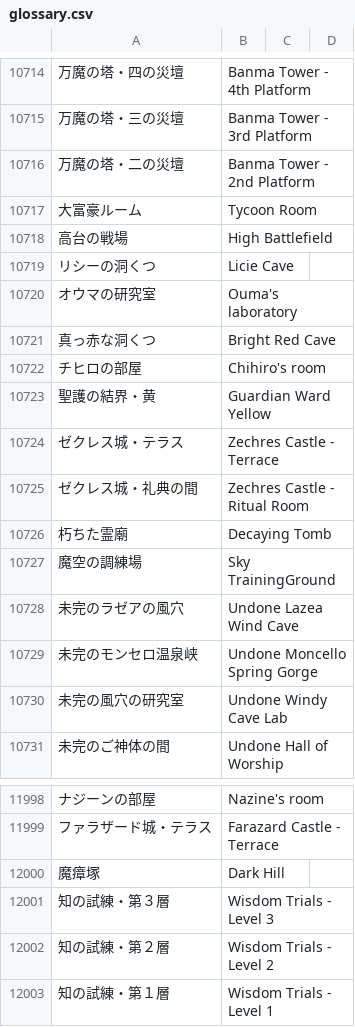
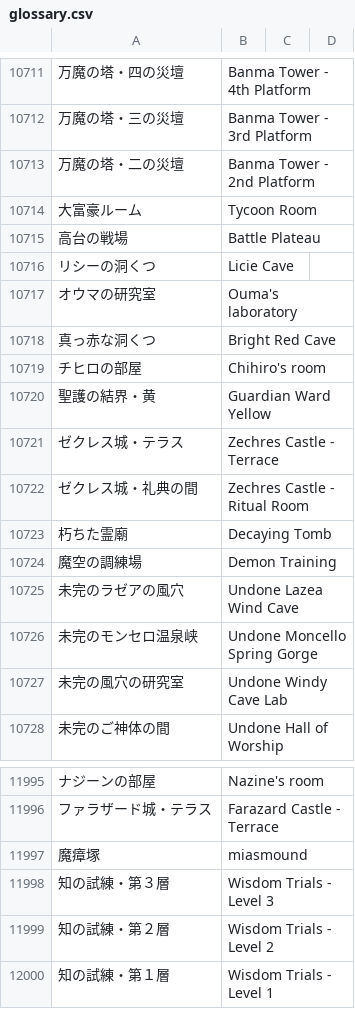
Before and after one commit to xshobux/dqx_custom_translations, a CSV file: csv/glossary.csv, drawn as a sheet; only a part is shown, gaps mark what is left out; addresses are those after the commit; the diff covers the shown part only; the diff names each change by its address in the sheet, - before the commit and + after, or states it on an @@ line.

```diff
--- a/csv/glossary.csv
+++ b/csv/glossary.csv
-B10715: High Battlefield
+B10715: Battle Plateau
-B10724: Sky TrainingGround
+B10724: Demon Training
-B11997: Dark Hill
+B11997: miasmound
```
Also changed, not shown: 1 added row, 3 removed rows and 5 edited cells elsewhere in this file, csv/hex_dict.csv.
